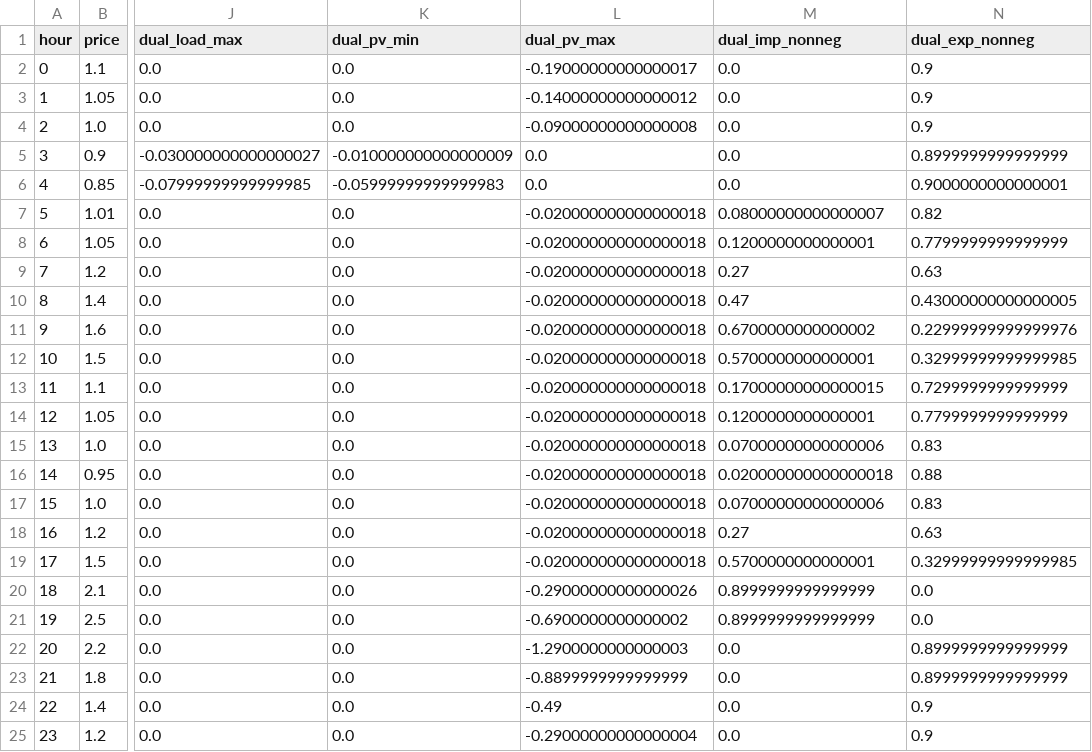
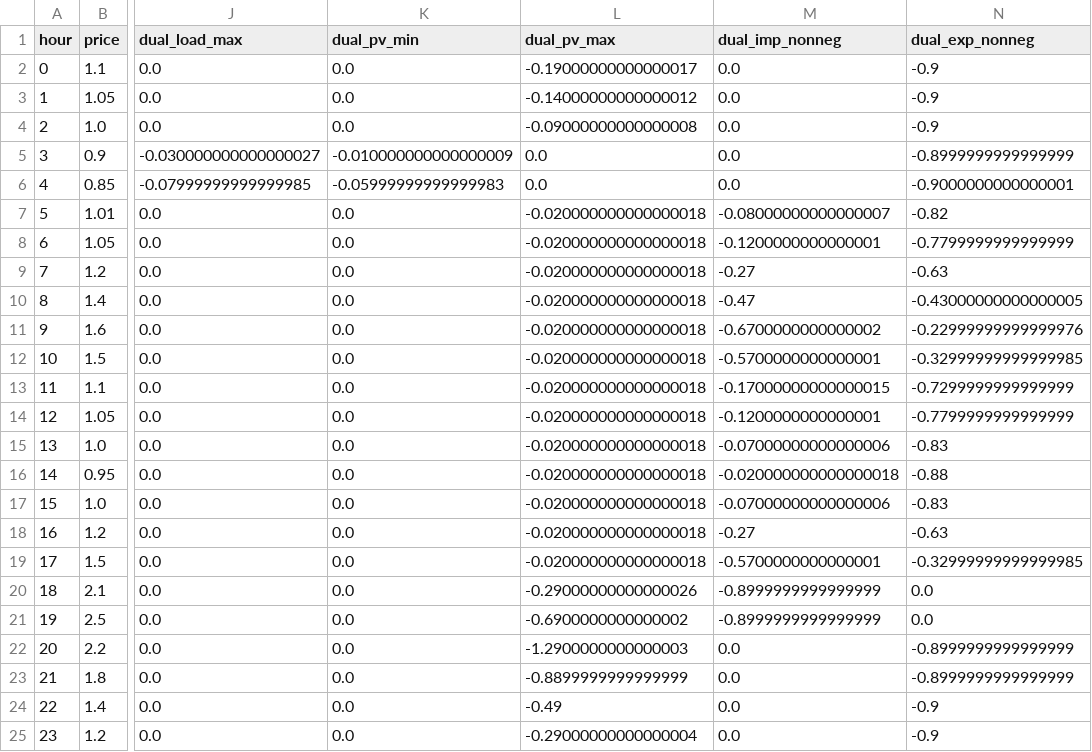
Before and after one commit to magnus-bs/46750_Optimisation_Assignment_1, a CSV file: results/Q1_caseA/Q1_caseA_hourly.csv, drawn as a sheet; only a part is shown, gaps mark what is left out; the diff names each change by its address in the sheet, - before the commit and + after, or states it on an @@ line.

```diff
--- a/results/Q1_caseA/Q1_caseA_hourly.csv
+++ b/results/Q1_caseA/Q1_caseA_hourly.csv
-N2:N4 (dual_exp_nonneg): 0.9
+N2:N4 (dual_exp_nonneg): -0.9
-N5 (dual_exp_nonneg): 0.8999999999999999
+N5 (dual_exp_nonneg): -0.8999999999999999
-N6 (dual_exp_nonneg): 0.9000000000000001
+N6 (dual_exp_nonneg): -0.9000000000000001
-M7 (dual_imp_nonneg): 0.08000000000000007
+M7 (dual_imp_nonneg): -0.08000000000000007
-N7 (dual_exp_nonneg): 0.82
+N7 (dual_exp_nonneg): -0.82
-M8 (dual_imp_nonneg): 0.1200000000000001
+M8 (dual_imp_nonneg): -0.1200000000000001
-N8 (dual_exp_nonneg): 0.7799999999999999
+N8 (dual_exp_nonneg): -0.7799999999999999
-M9 (dual_imp_nonneg): 0.27
+M9 (dual_imp_nonneg): -0.27
-N9 (dual_exp_nonneg): 0.63
+N9 (dual_exp_nonneg): -0.63
-M10 (dual_imp_nonneg): 0.47
+M10 (dual_imp_nonneg): -0.47
-N10 (dual_exp_nonneg): 0.43000000000000005
+N10 (dual_exp_nonneg): -0.43000000000000005
-M11 (dual_imp_nonneg): 0.6700000000000002
+M11 (dual_imp_nonneg): -0.6700000000000002
-N11 (dual_exp_nonneg): 0.22999999999999976
+N11 (dual_exp_nonneg): -0.22999999999999976
-M12 (dual_imp_nonneg): 0.5700000000000001
+M12 (dual_imp_nonneg): -0.5700000000000001
-N12 (dual_exp_nonneg): 0.32999999999999985
+N12 (dual_exp_nonneg): -0.32999999999999985
-M13 (dual_imp_nonneg): 0.17000000000000015
+M13 (dual_imp_nonneg): -0.17000000000000015
-N13 (dual_exp_nonneg): 0.7299999999999999
+N13 (dual_exp_nonneg): -0.7299999999999999
-M14 (dual_imp_nonneg): 0.1200000000000001
+M14 (dual_imp_nonneg): -0.1200000000000001
-N14 (dual_exp_nonneg): 0.7799999999999999
+N14 (dual_exp_nonneg): -0.7799999999999999
-M15 (dual_imp_nonneg): 0.07000000000000006
+M15 (dual_imp_nonneg): -0.07000000000000006
-N15 (dual_exp_nonneg): 0.83
+N15 (dual_exp_nonneg): -0.83
-M16 (dual_imp_nonneg): 0.020000000000000018
+M16 (dual_imp_nonneg): -0.020000000000000018
-N16 (dual_exp_nonneg): 0.88
+N16 (dual_exp_nonneg): -0.88
-M17 (dual_imp_nonneg): 0.07000000000000006
+M17 (dual_imp_nonneg): -0.07000000000000006
-N17 (dual_exp_nonneg): 0.83
+N17 (dual_exp_nonneg): -0.83
-M18 (dual_imp_nonneg): 0.27
+M18 (dual_imp_nonneg): -0.27
-N18 (dual_exp_nonneg): 0.63
+N18 (dual_exp_nonneg): -0.63
-M19 (dual_imp_nonneg): 0.5700000000000001
+M19 (dual_imp_nonneg): -0.5700000000000001
-N19 (dual_exp_nonneg): 0.32999999999999985
+N19 (dual_exp_nonneg): -0.32999999999999985
-M20:M21 (dual_imp_nonneg): 0.8999999999999999
+M20:M21 (dual_imp_nonneg): -0.8999999999999999
-N22:N23 (dual_exp_nonneg): 0.8999999999999999
+N22:N23 (dual_exp_nonneg): -0.8999999999999999
-N24:N25 (dual_exp_nonneg): 0.9
+N24:N25 (dual_exp_nonneg): -0.9
```
Also changed, not shown: 7 other files.
